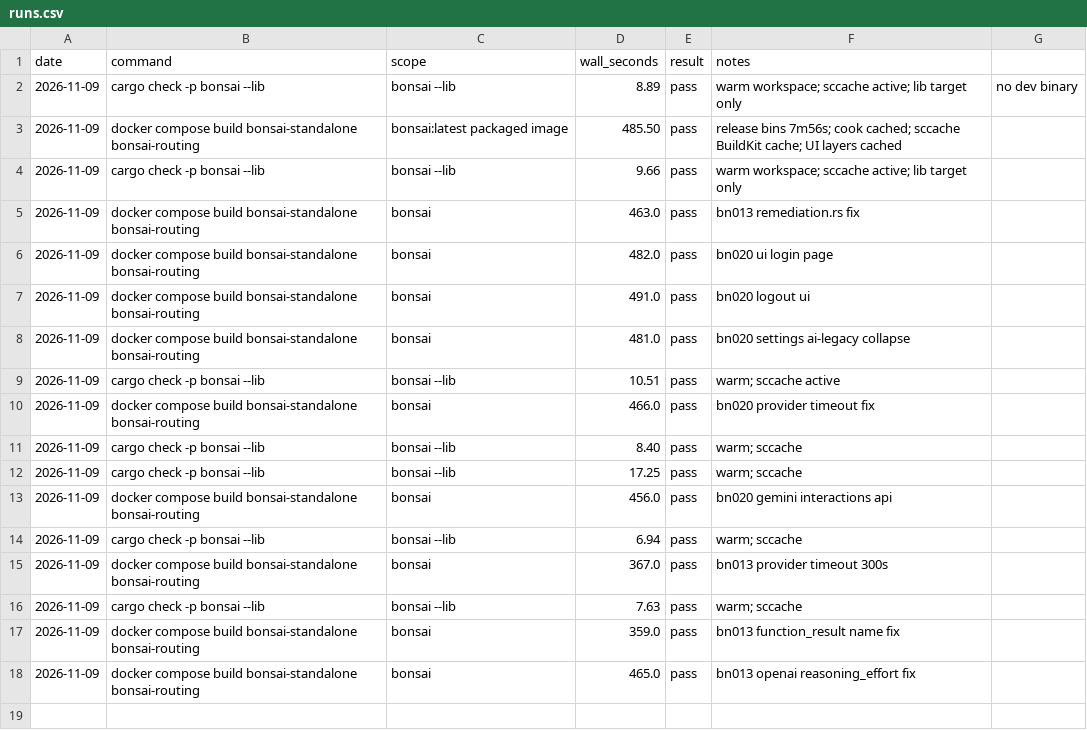
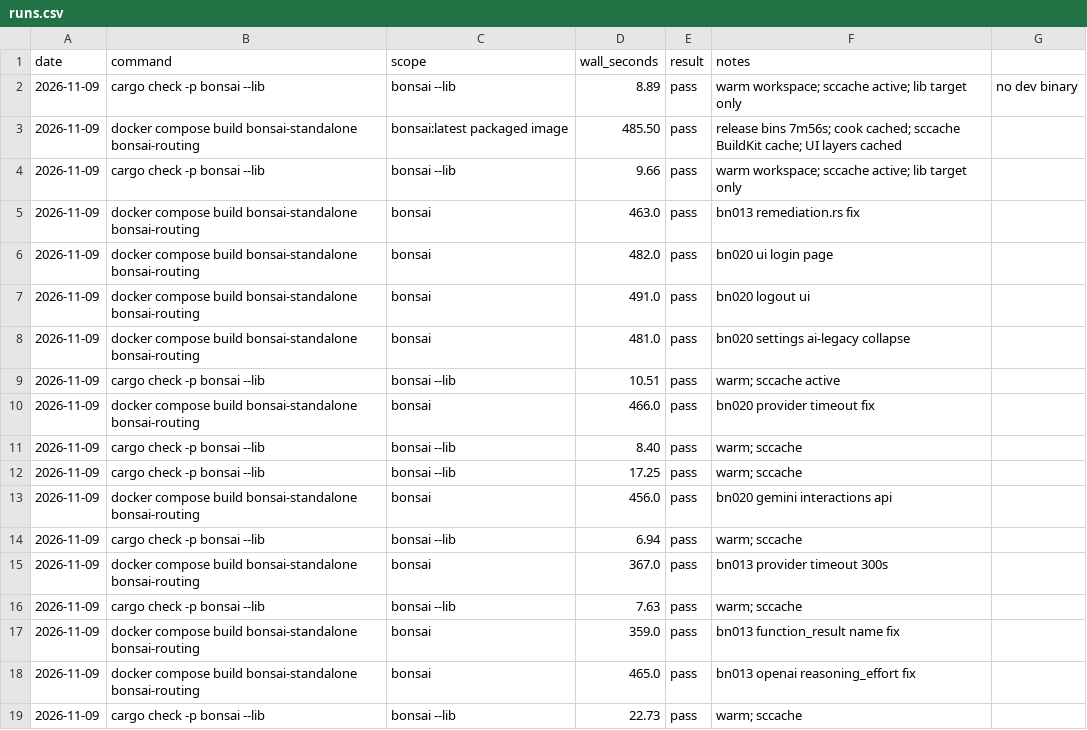
Before and after one commit to g-arjuna/bonsai, a CSV file: docs/build-times/runs.csv, drawn as a sheet.

```diff
--- a/docs/build-times/runs.csv
+++ b/docs/build-times/runs.csv
@@ -18 +18,2 @@ date,command,scope,wall_seconds,result,notes
 2026-11-09,docker compose build bonsai-standalone bonsai-routing,bonsai,465.0,pass,bn013 openai reasoning_effort fix
+2026-11-09,cargo check -p bonsai --lib,bonsai --lib,22.73,pass,warm; sccache
```
Also changed, not shown: 2 other files.
